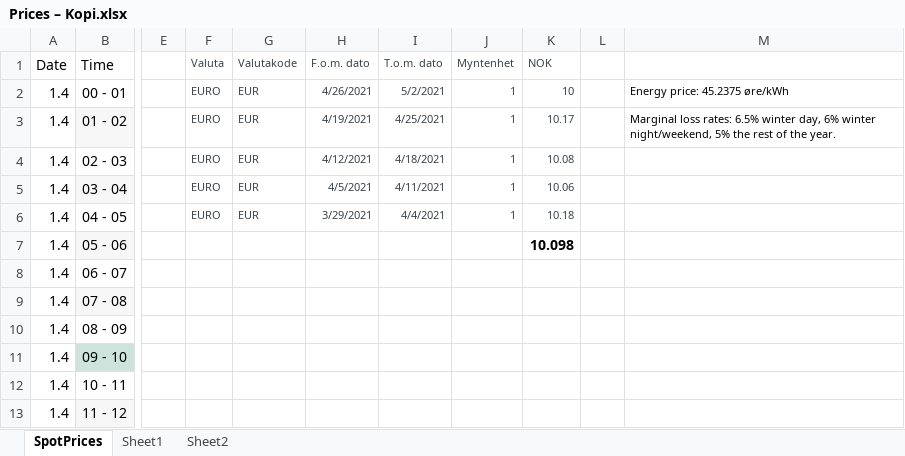
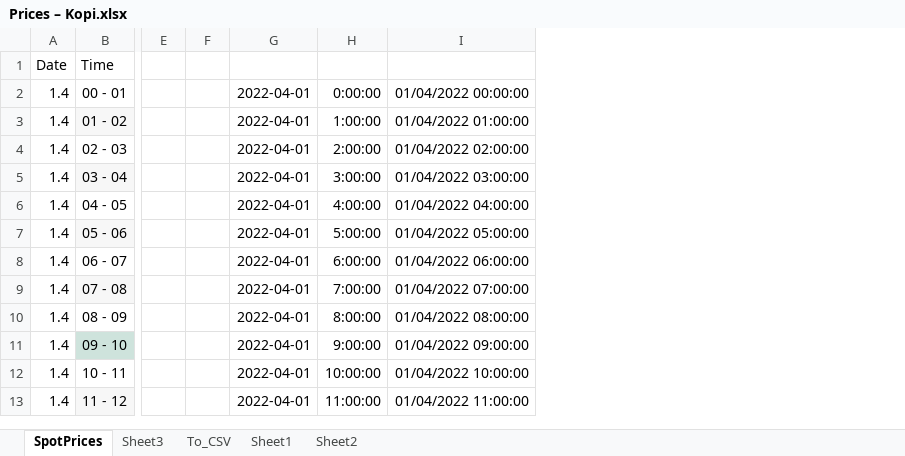
Before and after one commit to rubabi/IFO25---Project-Thesis, an Excel workbook: Workfolder_Svartlamoen/basic_p2p/data/Norwegian case/Prices – Kopi.xlsx, sheet SpotPrices, drawn as a sheet; only a part is shown, gaps mark what is left out; values as stored, in another font and other column widths than the file's, no borders; removed rows and columns are numbered as before the commit, all else as after; the diff names each change by its address in the sheet, - before the commit and + after, or states it on an @@ line.

Commit message:
Updated Prices.csv to Prices_updated.csv and made minor changes to model.py and model_components_P2P.py

```diff
--- a/Workfolder_Svartlamoen/basic_p2p/data/Norwegian case/Prices – Kopi.xlsx (sheet SpotPrices)
+++ b/Workfolder_Svartlamoen/basic_p2p/data/Norwegian case/Prices – Kopi.xlsx (sheet SpotPrices)
+sheet tab: Sheet3
+sheet tab: To_CSV
-column F, rows 1-6: Valuta | EURO | EURO | EURO | EURO | EURO
-column G, rows 1-6: Valutakode | EUR | EUR | EUR | EUR | EUR
-column H, rows 1-6: F.o.m. dato | 4/26/2021 | 4/19/2021 | 4/12/2021 | 4/5/2021 | 3/29/2021
-column I, rows 1-6: T.o.m. dato | 5/2/2021 | 4/25/2021 | 4/18/2021 | 4/11/2021 | 4/4/2021
-column J, rows 1-6: Myntenhet | 1 | 1 | 1 | 1 | 1
-column K, rows 1-7: NOK | 10 | 10.17 | 10.08 | 10.06 | 10.18 | 10.098
-column M, rows 2-3: Energy price: 45.2375 øre/kWh | Marginal loss rates: 6.5% winter day, 6% winter night/weekend, 5% the rest of the year.
+column G, rows 2-13: all 2022-04-01
+column H, rows 2-13: 0:00:00 | 1:00:00 | 2:00:00 | 3:00:00 | 4:00:00 | 5:00:00 | 6:00:00 | 7:00:00 | 8:00:00 | 9:00:00 | 10:00:00 | 11:00:00
+column I, rows 2-13: 01/04/2022 00:00:00 | 01/04/2022 01:00:00 | 01/04/2022 02:00:00 | 01/04/2022 03:00:00 | 01/04/2022 04:00:00 | 01/04/2022 05:00:00 | 01/04/2022 06:00:00 | 01/04/2022 07:00:00 | 01/04/2022 08:00:00 | 01/04/2022 09:00:00 | 01/04/2022 10:00:00 | 01/04/2022 11:00:00
```
Also changed, not shown: 4 other files.
